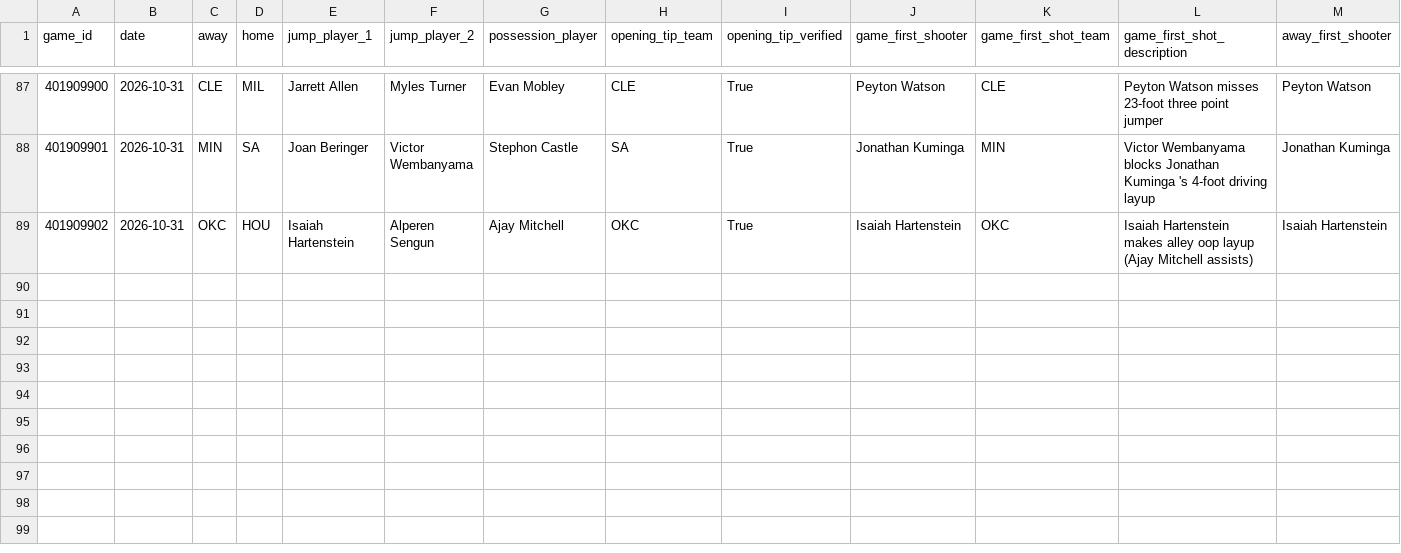
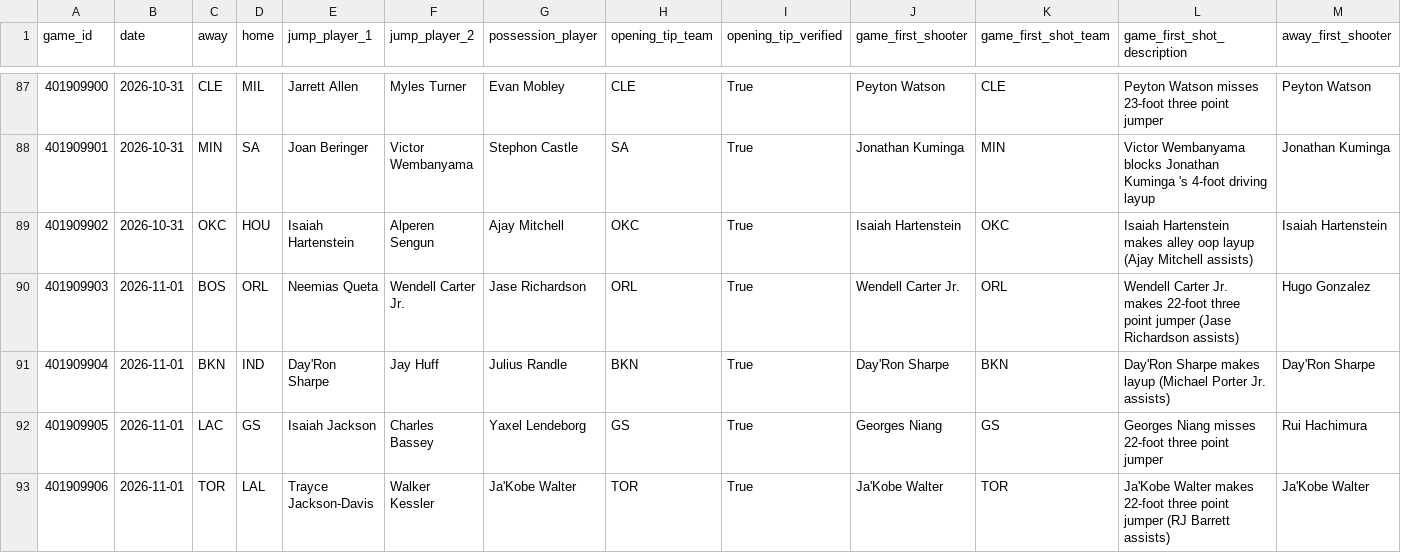
Before and after one commit to mmokriy-dot/prop-culture-nba-opening, a CSV file: data/opening_game_results.csv, drawn as a sheet; only a part is shown, gaps mark what is left out; rows hold the shown columns only; the diff names each change by its address in the sheet, - before the commit and + after, or states it on an @@ line.

```diff
--- a/data/opening_game_results.csv
+++ b/data/opening_game_results.csv
+row 90: 401909903 | 2026-11-01 | BOS | ORL | Neemias Queta | Wendell Carter Jr. | Jase Richardson | ORL | True | Wendell Carter Jr. | ORL | Wendell Carter Jr. makes 22-foot three point jumper (Jase Richardson assists) | Hugo Gonzalez
+row 91: 401909904 | 2026-11-01 | BKN | IND | Day'Ron Sharpe | Jay Huff | Julius Randle | BKN | True | Day'Ron Sharpe | BKN | Day'Ron Sharpe makes layup (Michael Porter Jr. assists) | Day'Ron Sharpe
+row 92: 401909905 | 2026-11-01 | LAC | GS | Isaiah Jackson | Charles Bassey | Yaxel Lendeborg | GS | True | Georges Niang | GS | Georges Niang misses 22-foot three point jumper | Rui Hachimura
+row 93: 401909906 | 2026-11-01 | TOR | LAL | Trayce Jackson-Davis | Walker Kessler | Ja'Kobe Walter | TOR | True | Ja'Kobe Walter | TOR | Ja'Kobe Walter makes 22-foot three point jumper (RJ Barrett assists) | Ja'Kobe Walter
```
Also changed, not shown: data/opening_player_summary.csv, data/opening_team_summary.csv.
